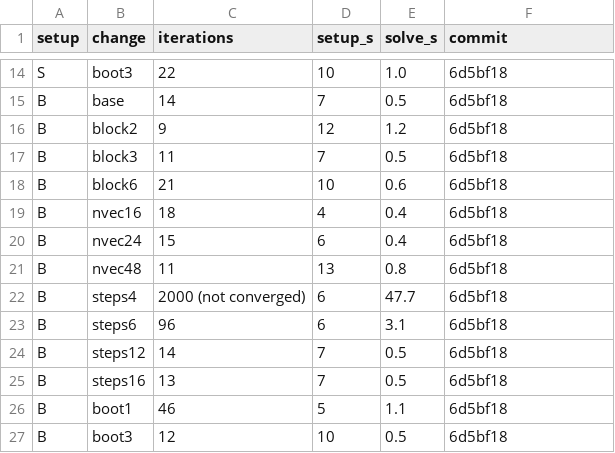
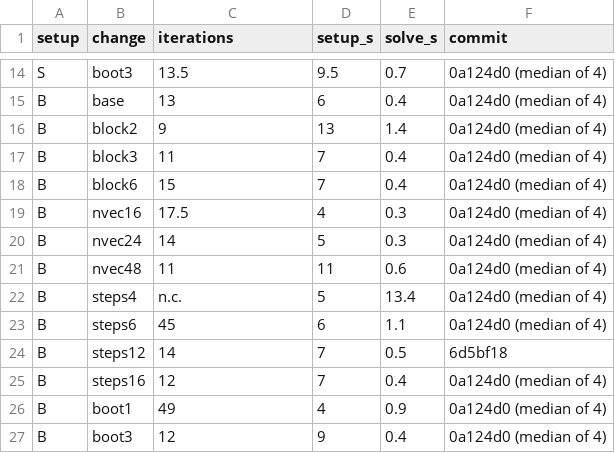
Before and after one commit to atsanroger/RutticeQCD, a TSV file: docs/mg_background/data/costs_12.tsv, drawn as a sheet; only a part is shown, gaps mark what is left out; the diff covers the shown part only; the diff names each change by its address in the sheet, - before the commit and + after, or states it on an @@ line.

```diff
--- a/docs/mg_background/data/costs_12.tsv
+++ b/docs/mg_background/data/costs_12.tsv
-C14 (iterations): 22
+C14 (iterations): 13.5
-D14 (setup_s): 10
+D14 (setup_s): 9.5
-E14 (solve_s): 1.0
+E14 (solve_s): 0.7
-F14:F23 (commit): 6d5bf18
+F14:F23 (commit): 0a124d0 (median of 4)
-C15 (iterations): 14
+C15 (iterations): 13
-D15 (setup_s): 7
+D15 (setup_s): 6
-E15 (solve_s): 0.5
+E15 (solve_s): 0.4
-D16 (setup_s): 12
+D16 (setup_s): 13
-E16 (solve_s): 1.2
+E16 (solve_s): 1.4
-E17 (solve_s): 0.5
+E17 (solve_s): 0.4
-C18 (iterations): 21
+C18 (iterations): 15
-D18 (setup_s): 10
+D18 (setup_s): 7
-E18 (solve_s): 0.6
+E18 (solve_s): 0.4
-C19 (iterations): 18
+C19 (iterations): 17.5
-E19:E20 (solve_s): 0.4
+E19:E20 (solve_s): 0.3
-C20 (iterations): 15
+C20 (iterations): 14
-D20 (setup_s): 6
+D20 (setup_s): 5
-D21 (setup_s): 13
+D21 (setup_s): 11
-E21 (solve_s): 0.8
+E21 (solve_s): 0.6
-C22 (iterations): 2000 (not converged)
+C22 (iterations): n.c.
-D22 (setup_s): 6
+D22 (setup_s): 5
-E22 (solve_s): 47.7
+E22 (solve_s): 13.4
-C23 (iterations): 96
+C23 (iterations): 45
-E23 (solve_s): 3.1
+E23 (solve_s): 1.1
-C25 (iterations): 13
+C25 (iterations): 12
-E25 (solve_s): 0.5
+E25 (solve_s): 0.4
-F25:F27 (commit): 6d5bf18
+F25:F27 (commit): 0a124d0 (median of 4)
-C26 (iterations): 46
+C26 (iterations): 49
-D26 (setup_s): 5
+D26 (setup_s): 4
-E26 (solve_s): 1.1
+E26 (solve_s): 0.9
-D27 (setup_s): 10
+D27 (setup_s): 9
-E27 (solve_s): 0.5
+E27 (solve_s): 0.4
```
Also changed, not shown: 41 edited cells elsewhere in this file, docs/mg_background/data/gcr_steps_24.tsv, docs/mg_background/data/gcr_steps_24_configs.tsv, 19 other files.
